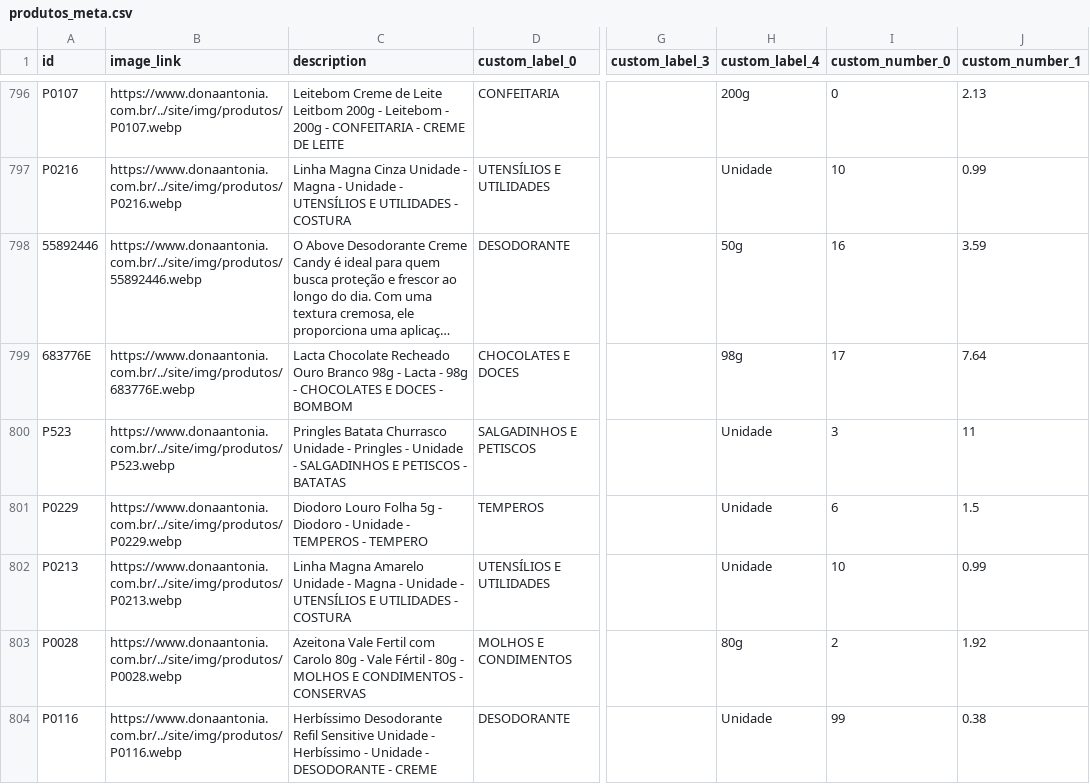
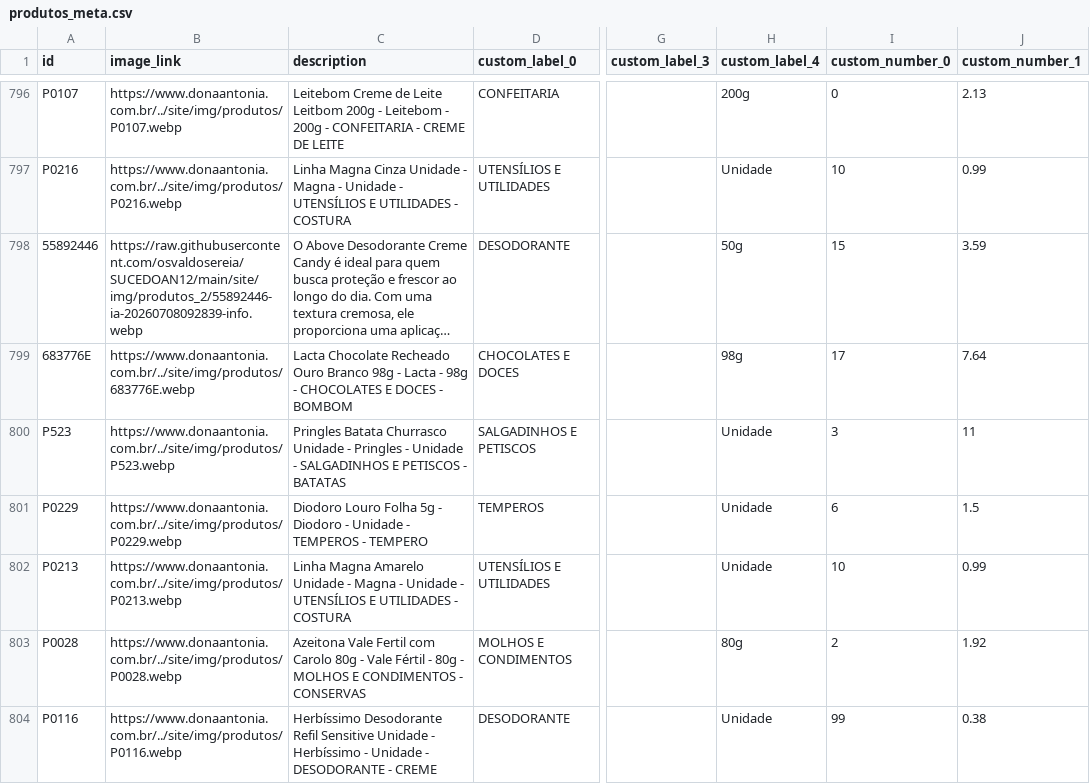
Before and after one commit to osvaldosereia/SUCEDOAN12, a CSV file: site/produtos_meta.csv, drawn as a sheet; only a part is shown, gaps mark what is left out; long unchanged cells end in …; the diff names each change by its address in the sheet, - before the commit and + after, or states it on an @@ line.

Commit message:
Atualiza produtos_meta.csv (Meta) pelo admin Dona Antônia

```diff
--- a/site/produtos_meta.csv
+++ b/site/produtos_meta.csv
-B798 (image_link): https://www.donaantonia.com.br/../site/img/produtos/55892446.webp
+B798 (image_link): https://raw.githubusercontent.com/osvaldosereia/SUCEDOAN12/main/site/img/produtos_2/55892446-ia-20260708092839-info.webp
-I798 (custom_number_0): 16
+I798 (custom_number_0): 15
```
